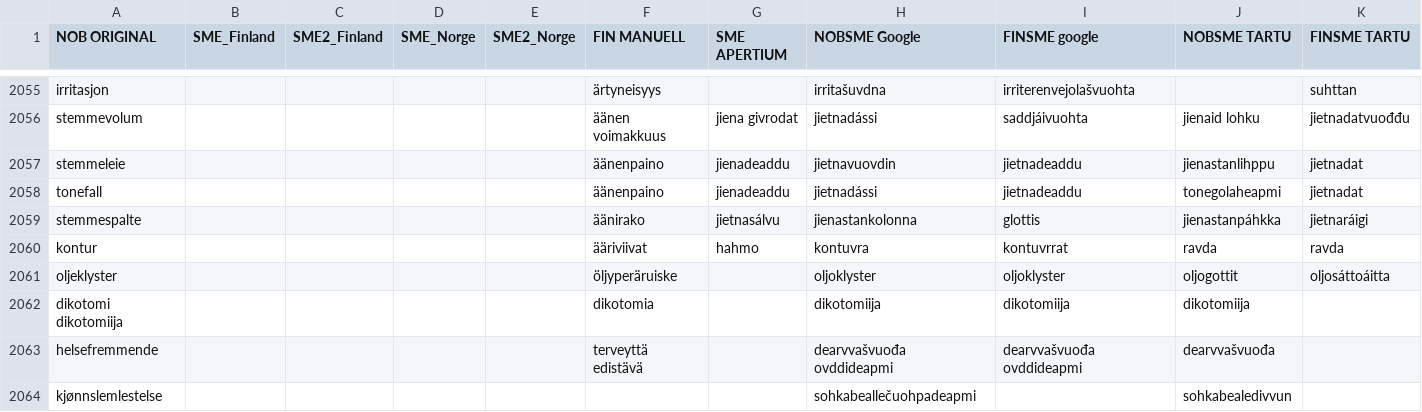
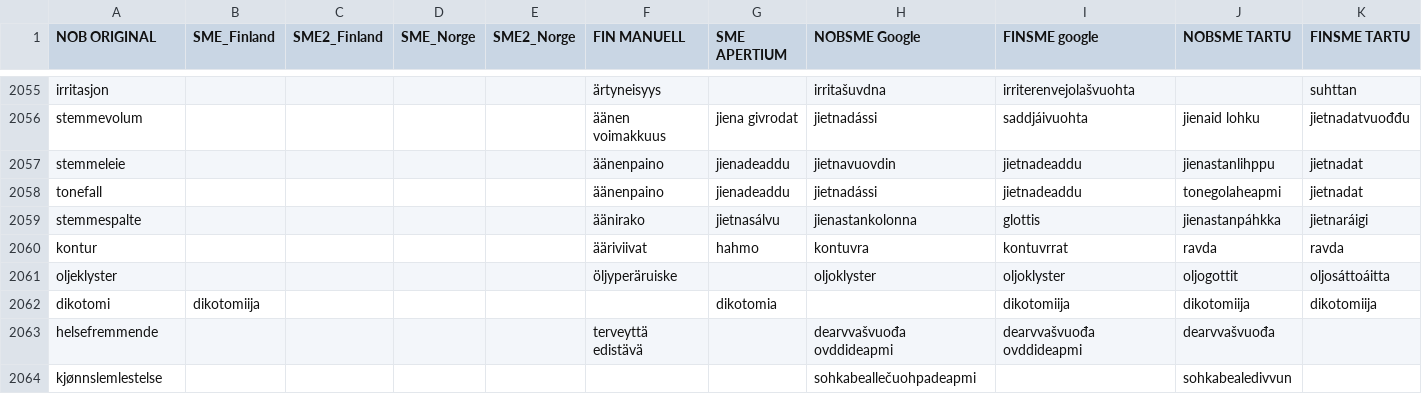
Before and after one commit to giellalt/term-sme-x-nursing, a CSV file: materiale/norsk/grunnleggende_sykepleie/alle.N.kandidatliste.csv, drawn as a sheet; only a part is shown, gaps mark what is left out; removed rows and columns are numbered as before the commit, all else as after; rows hold the shown columns only; the diff names each change by its address in the sheet, - before the commit and + after, or states it on an @@ line.

Commit message:
tab

```diff
--- a/materiale/norsk/grunnleggende_sykepleie/alle.N.kandidatliste.csv
+++ b/materiale/norsk/grunnleggende_sykepleie/alle.N.kandidatliste.csv
-row 2062: dikotomi dikotomiija |  |  |  |  | dikotomia |  | dikotomiija | dikotomiija | dikotomiija
+row 2062: dikotomi | dikotomiija |  |  |  |  | dikotomia |  | dikotomiija | dikotomiija | dikotomiija
```
